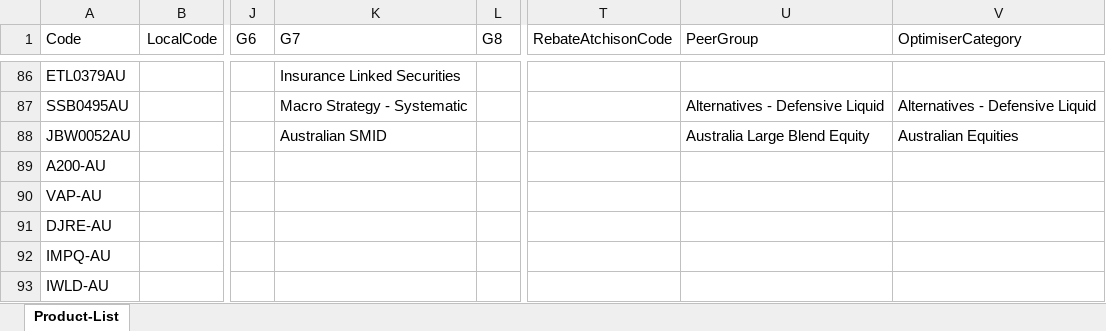
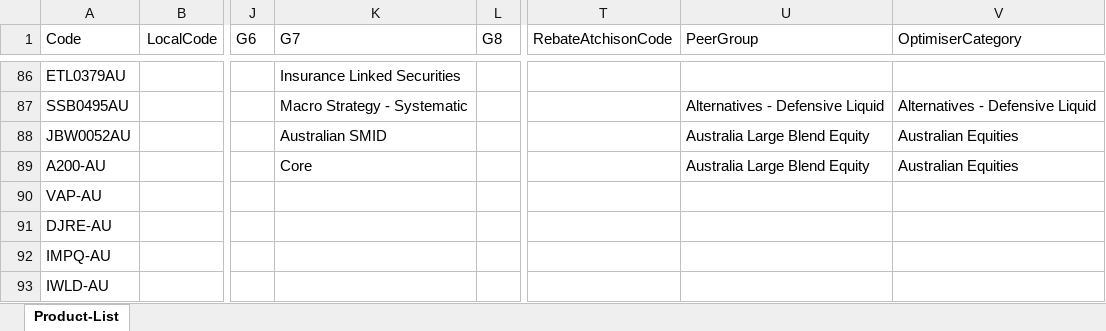
Before and after one commit to KevToohey/AtchisonAttribution, an Excel workbook: Product-List.xlsx, sheet Product-List, drawn as a sheet; only a part is shown, gaps mark what is left out; values as stored, in another font and other column widths than the file's, no borders; the diff names each change by its address in the sheet, - before the commit and + after, or states it on an @@ line.

Commit message:
Add files via upload

```diff
--- a/Product-List.xlsx (sheet Product-List)
+++ b/Product-List.xlsx (sheet Product-List)
-K89 (G7): (empty)
+K89 (G7): Core
-U89 (PeerGroup): (empty)
+U89 (PeerGroup): Australia Large Blend Equity
-V89 (OptimiserCategory): (empty)
+V89 (OptimiserCategory): Australian Equities
```
